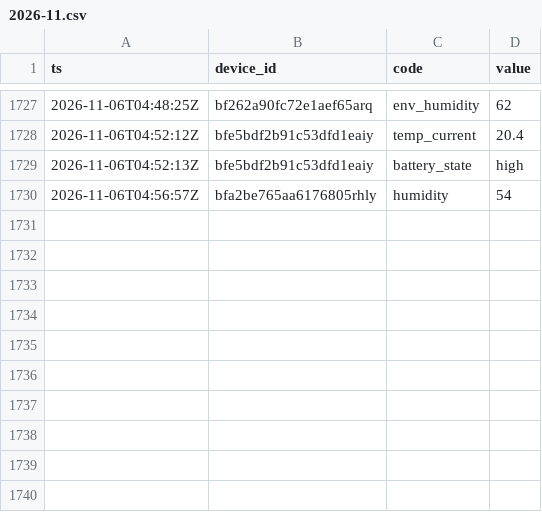
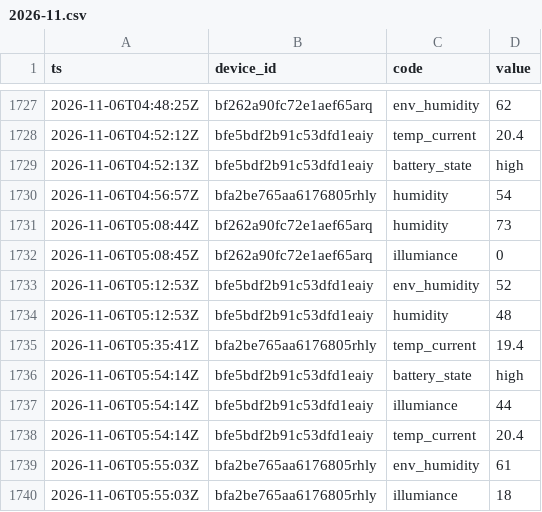
Before and after one commit to Bronek31/Smart-Home, a CSV file: data/rosliny/2026-11.csv, drawn as a sheet; only a part is shown, gaps mark what is left out.

```diff
--- a/data/rosliny/2026-11.csv
+++ b/data/rosliny/2026-11.csv
@@ -1730 +1730,11 @@ ts,device_id,code,value
 2026-11-06T04:56:57Z,bfa2be765aa6176805rhly,humidity,54
+2026-11-06T05:08:44Z,bf262a90fc72e1aef65arq,humidity,73
+2026-11-06T05:08:45Z,bf262a90fc72e1aef65arq,illumiance,0
+2026-11-06T05:12:53Z,bfe5bdf2b91c53dfd1eaiy,env_humidity,52
+2026-11-06T05:12:53Z,bfe5bdf2b91c53dfd1eaiy,humidity,48
+2026-11-06T05:35:41Z,bfa2be765aa6176805rhly,temp_current,19.4
+2026-11-06T05:54:14Z,bfe5bdf2b91c53dfd1eaiy,battery_state,high
+2026-11-06T05:54:14Z,bfe5bdf2b91c53dfd1eaiy,illumiance,44
+2026-11-06T05:54:14Z,bfe5bdf2b91c53dfd1eaiy,temp_current,20.4
+2026-11-06T05:55:03Z,bfa2be765aa6176805rhly,env_humidity,61
+2026-11-06T05:55:03Z,bfa2be765aa6176805rhly,illumiance,18
```
Also changed, not shown: data/2026-11.csv, data/dzienne.csv, 5 other files.
